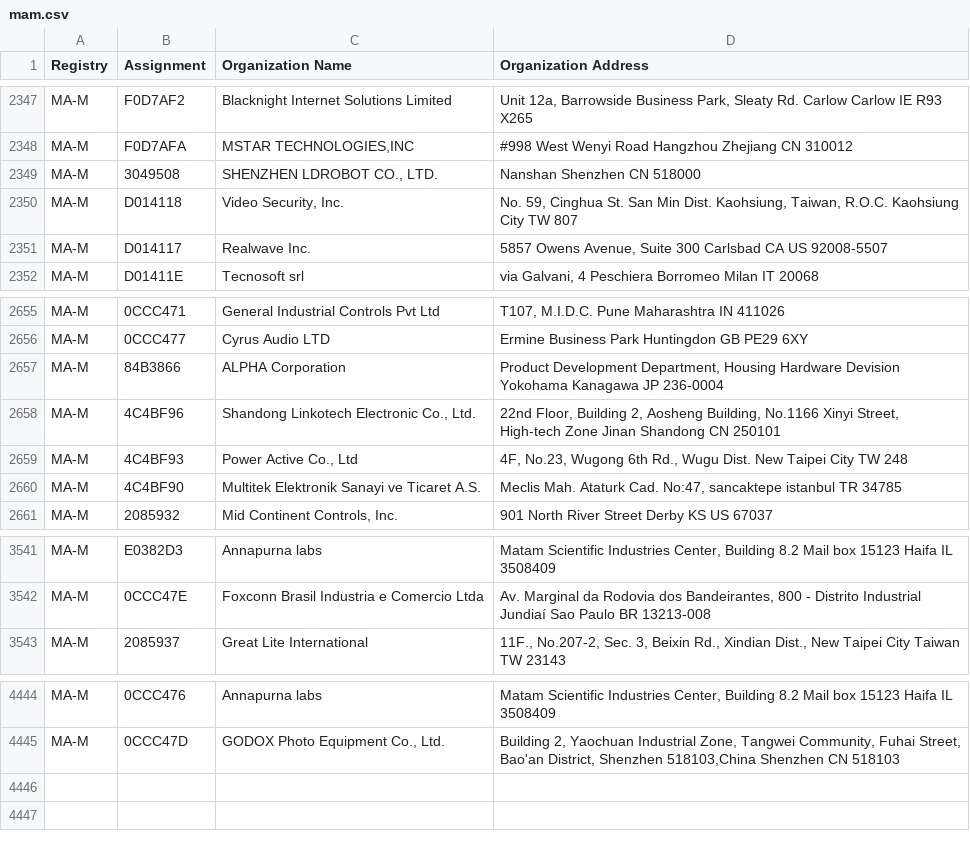
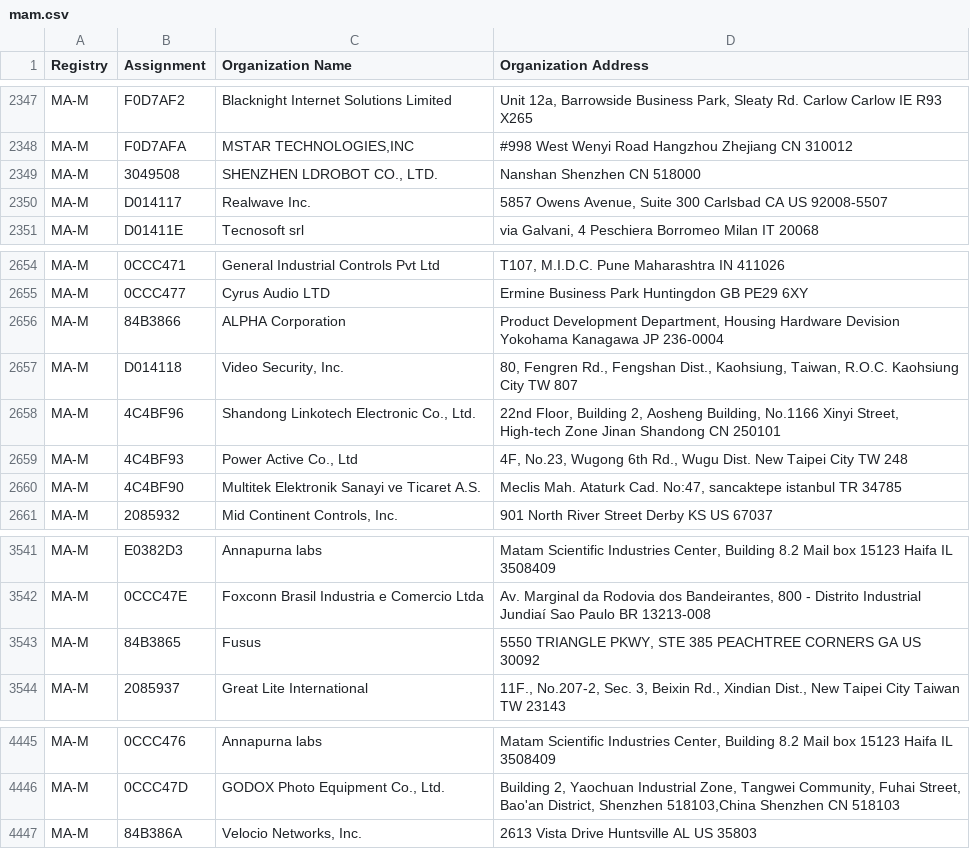
Before and after one commit to 955a0/MACAddress, a CSV file: mam.csv, drawn as a sheet; only a part is shown, gaps mark what is left out; removed rows and columns are numbered as before the commit, all else as after; the diff names each change by its address in the sheet, - before the commit and + after, or states it on an @@ line.

```diff
--- a/mam.csv
+++ b/mam.csv
-row 2350: MA-M | D014118 | Video Security, Inc. | No. 59, Cinghua St. San Min Dist. Kaohsiung, Taiwan, R.O.C. Kaohsiung City TW 807
+row 2657: MA-M | D014118 | Video Security, Inc. | 80, Fengren Rd., Fengshan Dist., Kaohsiung, Taiwan, R.O.C. Kaohsiung City TW 807
+row 3543: MA-M | 84B3865 | Fusus | 5550 TRIANGLE PKWY, STE 385 PEACHTREE CORNERS GA US 30092
+row 4447: MA-M | 84B386A | Velocio Networks, Inc. | 2613 Vista Drive Huntsville AL US 35803
```
Also changed, not shown: oui36.csv.
